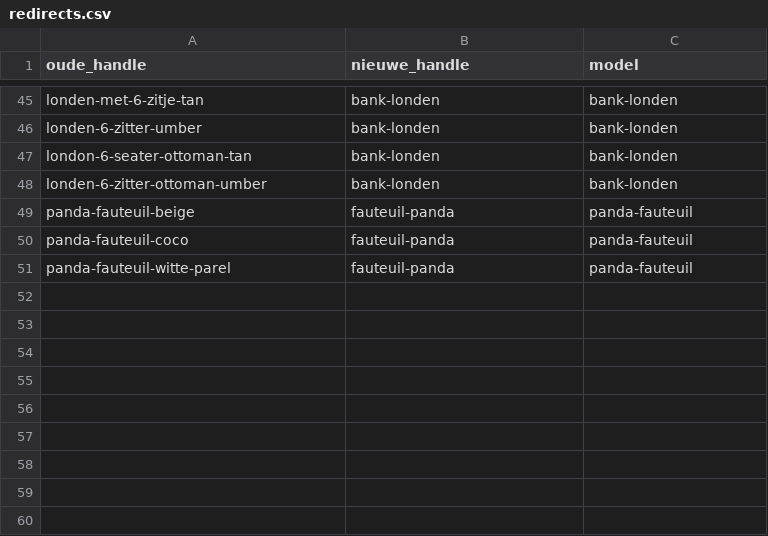
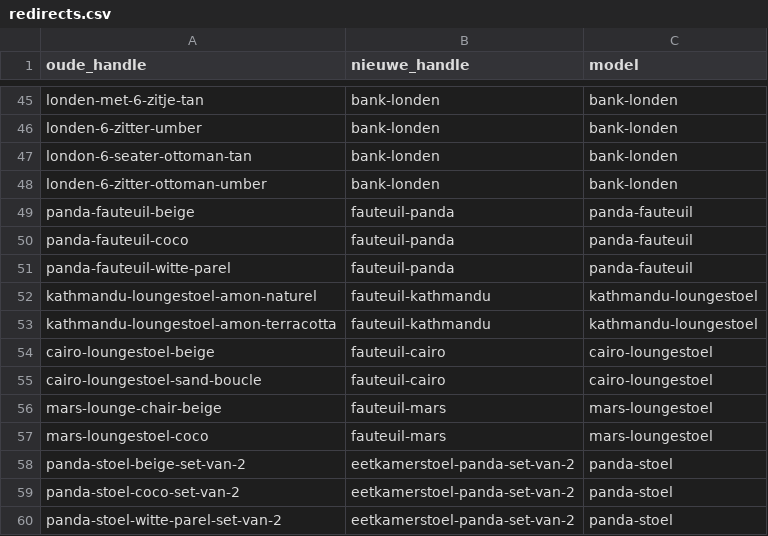
Before and after one commit to jeffreydj1996/Inhuys, a CSV file: analyse/redirects.csv, drawn as a sheet; only a part is shown, gaps mark what is left out.

```diff
--- a/analyse/redirects.csv
+++ b/analyse/redirects.csv
@@ -51 +51,10 @@ panda-fauteuil-coco;fauteuil-panda;panda-fauteuil
 panda-fauteuil-witte-parel;fauteuil-panda;panda-fauteuil
+kathmandu-loungestoel-amon-naturel;fauteuil-kathmandu;kathmandu-loungestoel
+kathmandu-loungestoel-amon-terracotta;fauteuil-kathmandu;kathmandu-loungestoel
+cairo-loungestoel-beige;fauteuil-cairo;cairo-loungestoel
+cairo-loungestoel-sand-boucle;fauteuil-cairo;cairo-loungestoel
+mars-lounge-chair-beige;fauteuil-mars;mars-loungestoel
+mars-loungestoel-coco;fauteuil-mars;mars-loungestoel
+panda-stoel-beige-set-van-2;eetkamerstoel-panda-set-van-2;panda-stoel
+panda-stoel-coco-set-van-2;eetkamerstoel-panda-set-van-2;panda-stoel
+panda-stoel-witte-parel-set-van-2;eetkamerstoel-panda-set-van-2;panda-stoel
```
